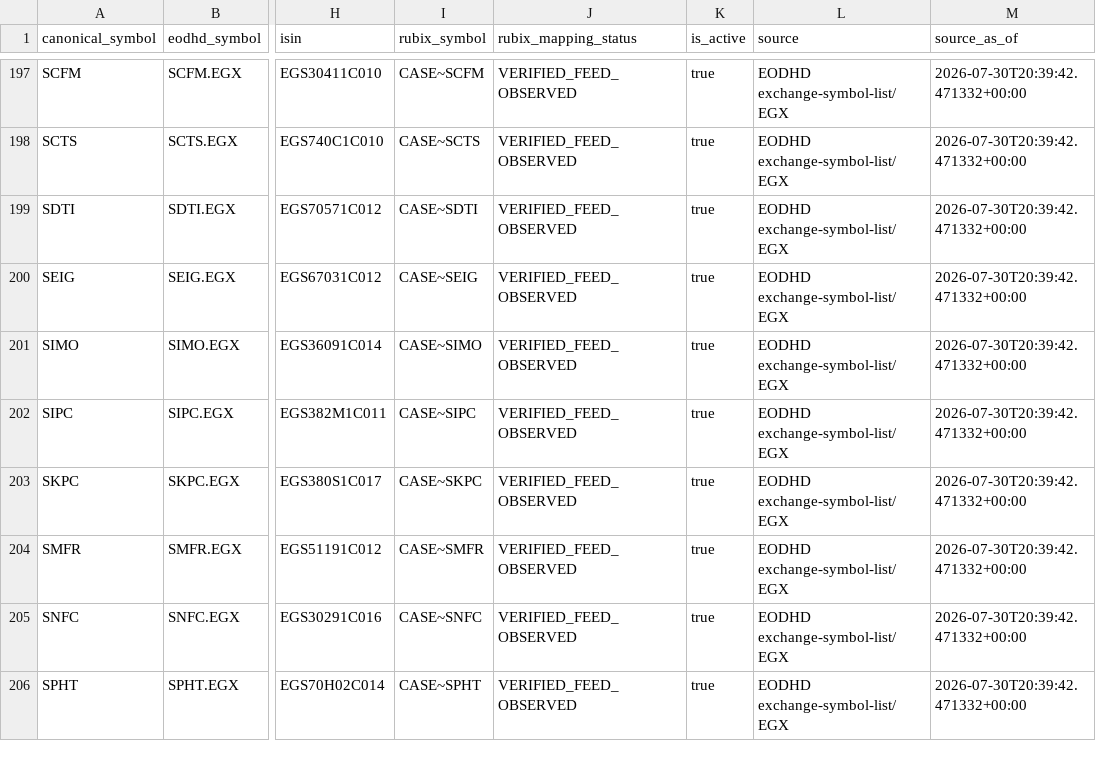
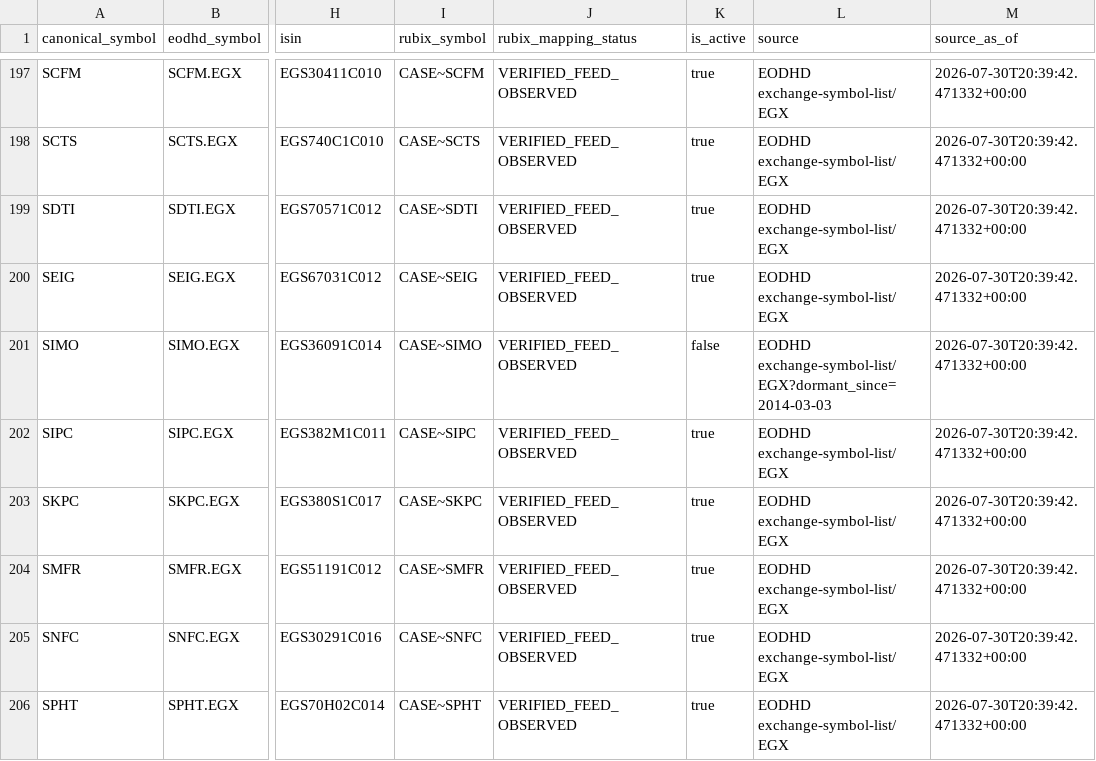
Before and after one commit to ahgzakaria/EGX_AI_Trader, a CSV file: data/universe/egx_universe.csv, drawn as a sheet; only a part is shown, gaps mark what is left out; the diff names each change by its address in the sheet, - before the commit and + after, or states it on an @@ line.

```diff
--- a/data/universe/egx_universe.csv
+++ b/data/universe/egx_universe.csv
-K201 (is_active): true
+K201 (is_active): false
-L201 (source): EODHD exchange-symbol-list/EGX
+L201 (source): EODHD exchange-symbol-list/EGX?dormant_since=2014-03-03
```
Also changed, not shown: data/sectors.csv, 12 other files.
